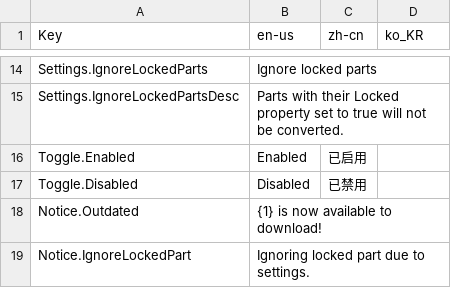
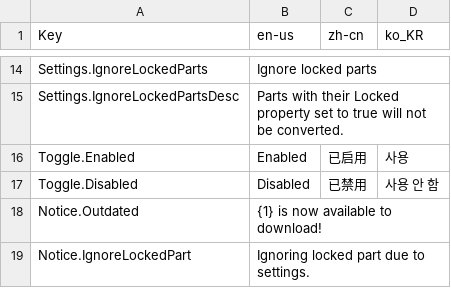
Before and after one commit to mkargus/PartToTerrain, a CSV file: src/Util/Localization/LocalizationTable.csv, drawn as a sheet; only a part is shown, gaps mark what is left out.

Commit message:
Misc changes
ScrollingFrame: Added support for LayoutOrder
TextLabel: Added support for AutomaticSize (future use), BorderSizePixel, LayoutOrder and changed the default TextSize to 14
Localization: Added Korean localization for toggle states
Constants: Updated Plugin button icon

```diff
--- a/src/Util/Localization/LocalizationTable.csv
+++ b/src/Util/Localization/LocalizationTable.csv
@@ -15,4 +15,4 @@ Settings.IgnoreLockedParts,Ignore locked parts,,
 Settings.IgnoreLockedPartsDesc,Parts with their Locked property set to true will not be converted.,,
-Toggle.Enabled,Enabled,已启用,
-Toggle.Disabled,Disabled,已禁用,
+Toggle.Enabled,Enabled,已启用,사용
+Toggle.Disabled,Disabled,已禁用,사용 안 함
 Notice.Outdated,{1} is now available to download!,,
```
Also changed, not shown: 4 other files.
